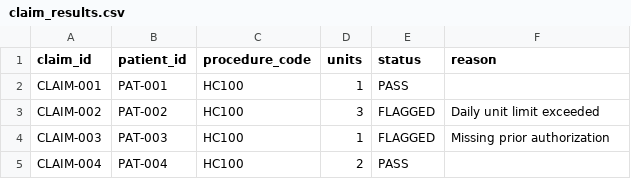
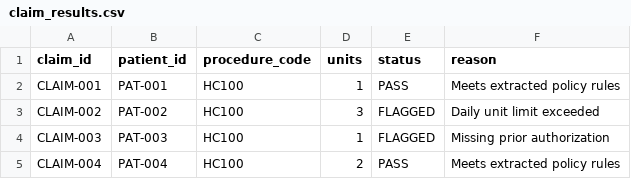
Before and after one commit to Tahiram32/cotiviti-policy-analyzer, a CSV file: output/claim_results.csv, drawn as a sheet.

```diff
--- a/output/claim_results.csv
+++ b/output/claim_results.csv
@@ -1,5 +1,5 @@
 claim_id,patient_id,procedure_code,units,status,reason
-CLAIM-001,PAT-001,HC100,1,PASS,
+CLAIM-001,PAT-001,HC100,1,PASS,Meets extracted policy rules
 CLAIM-002,PAT-002,HC100,3,FLAGGED,Daily unit limit exceeded
 CLAIM-003,PAT-003,HC100,1,FLAGGED,Missing prior authorization
-CLAIM-004,PAT-004,HC100,2,PASS,
+CLAIM-004,PAT-004,HC100,2,PASS,Meets extracted policy rules
```
Also changed, not shown: 2 other files.
